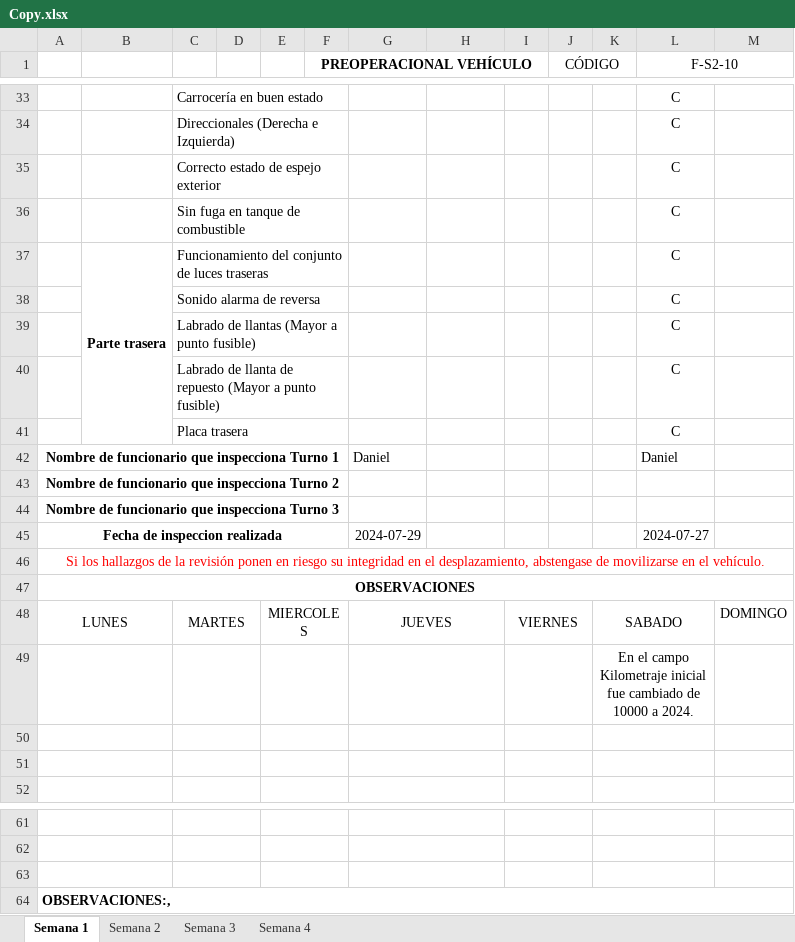
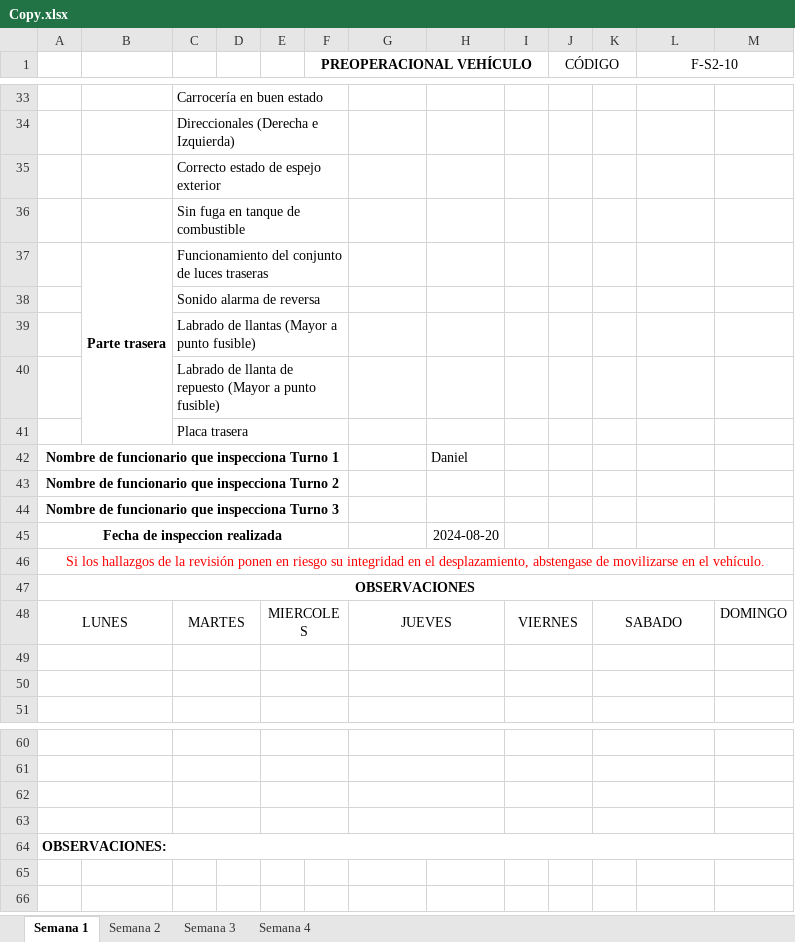
Before and after one commit to Elpacman2004/Prueba, an Excel workbook: Pruebas_excel/02. HOJAS DE VIDA VEHICULOS/KWO 032/Preoperacionales/Copy.xlsx, sheet Semana 1, drawn as a sheet; only a part is shown, gaps mark what is left out; values as stored, in another font and other column widths than the file's, no borders; charts and pictures not drawn; removed rows and columns are numbered as before the commit, all else as after; the diff covers the shown part only; the diff names each change by its address in the sheet, - before the commit and + after, or states it on an @@ line.

```diff
--- a/Pruebas_excel/02. HOJAS DE VIDA VEHICULOS/KWO 032/Preoperacionales/Copy.xlsx (sheet Semana 1)
+++ b/Pruebas_excel/02. HOJAS DE VIDA VEHICULOS/KWO 032/Preoperacionales/Copy.xlsx (sheet Semana 1)
-L33:L41 (F-S2-10): C
+L33:L41 (F-S2-10): (empty)
-row 42: Nombre de funcionario que inspecciona Turno 1 |  |  |  |  |  | Daniel |  |  |  |  | Daniel
+row 42: Nombre de funcionario que inspecciona Turno 1 |  |  |  |  |  |  | Daniel
-row 45: Fecha de inspeccion realizada |  |  |  |  |  | 2024-07-29 |  |  |  |  | 2024-07-27
+row 45: Fecha de inspeccion realizada |  |  |  |  |  |  | 2024-08-20
-row 49:  |  |  |  |  |  |  |  |  |  | En el campo Kilometraje inicial fue cambiado de 10000 a 2024.
+row 63: (empty)
-A64: OBSERVACIONES:,
+A64: OBSERVACIONES:
```
Also changed, not shown: 24 edited cells elsewhere in this sheet, 33 other files.
